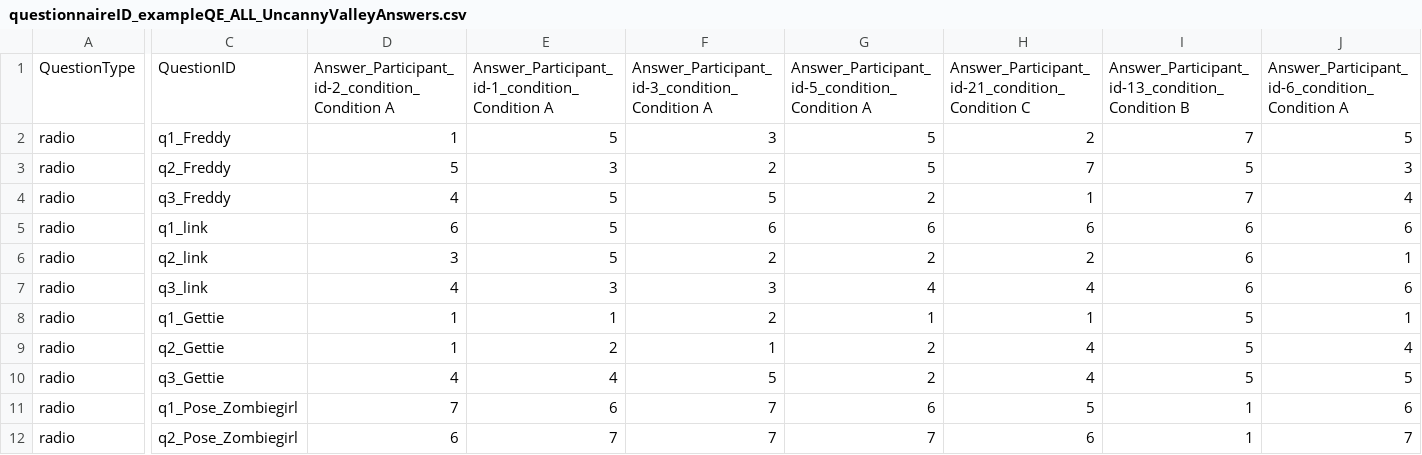
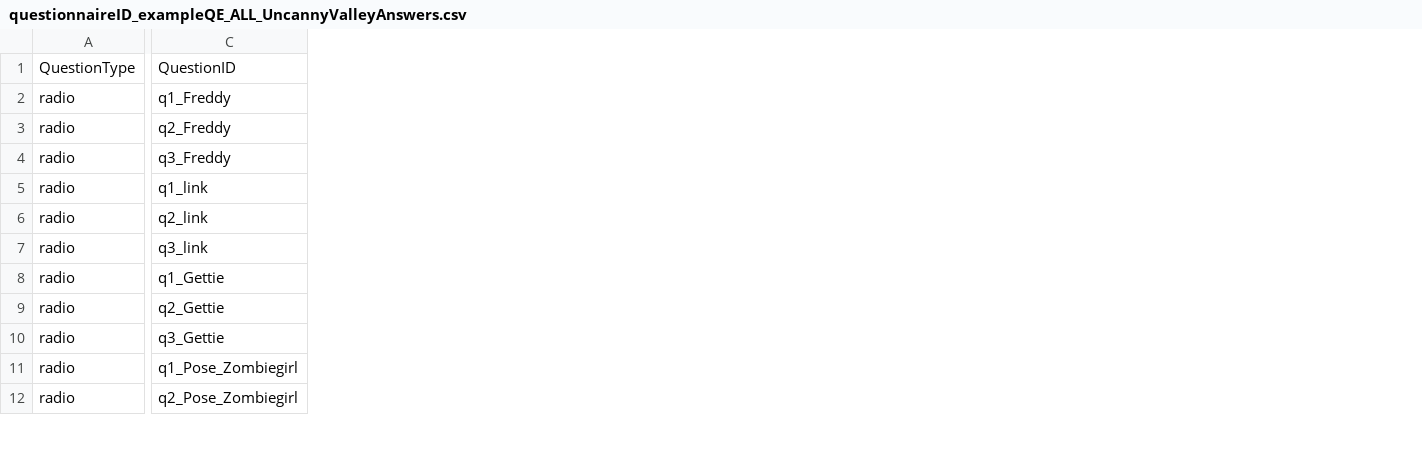
Before and after one commit to ixperience-lab/VRSTK, a CSV file: Assets/VRSTK/SampleSceneData/Questionnaires/Answers/questionnaireID_exampleQE_ALL_UncannyValleyAnswers.csv, drawn as a sheet; only a part is shown, gaps mark what is left out; the diff covers the shown part only; the diff names each change by its address in the sheet, - before the commit and + after, or states it on an @@ line.

```diff
--- a/Assets/VRSTK/SampleSceneData/Questionnaires/Answers/questionnaireID_exampleQE_ALL_UncannyValleyAnswers.csv
+++ b/Assets/VRSTK/SampleSceneData/Questionnaires/Answers/questionnaireID_exampleQE_ALL_UncannyValleyAnswers.csv
-column D, rows 1-12: Answer_Participant_id-2_condition_Condition A | 1 | 5 | 4 | 6 | 3 | 4 | 1 | 1 | 4 | 7 | 6
-column E, rows 1-12: Answer_Participant_id-1_condition_Condition A | 5 | 3 | 5 | 5 | 5 | 3 | 1 | 2 | 4 | 6 | 7
-column F, rows 1-12: Answer_Participant_id-3_condition_Condition A | 3 | 2 | 5 | 6 | 2 | 3 | 2 | 1 | 5 | 7 | 7
-column G, rows 1-12: Answer_Participant_id-5_condition_Condition A | 5 | 5 | 2 | 6 | 2 | 4 | 1 | 2 | 2 | 6 | 7
-column H, rows 1-12: Answer_Participant_id-21_condition_Condition C | 2 | 7 | 1 | 6 | 2 | 4 | 1 | 4 | 4 | 5 | 6
-column I, rows 1-12: Answer_Participant_id-13_condition_Condition B | 7 | 5 | 7 | 6 | 6 | 6 | 5 | 5 | 5 | 1 | 1
-column J, rows 1-12: Answer_Participant_id-6_condition_Condition A | 5 | 3 | 4 | 6 | 1 | 6 | 1 | 4 | 5 | 6 | 7
```
Also changed, not shown: 22 removed columns elsewhere in this file, Assets/VRSTK/SampleSceneData/Questionnaires/Answers/questionnaireID_SSQ_ALL_SSQAnswers.csv, 15 other files.
